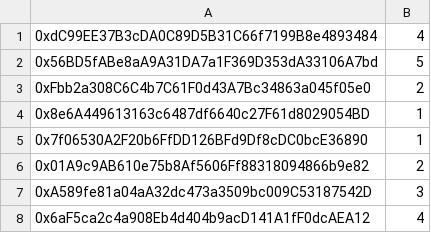
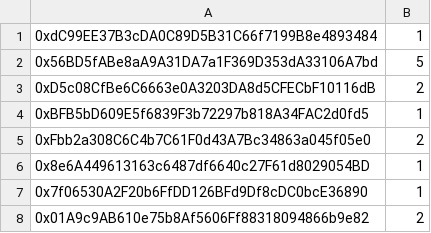
Before and after one commit to MichalisG/dummy-data, a CSV file: csv/whitelist.csv, drawn as a sheet; only a part is shown; the shorter side is filled out with more unchanged rows; the diff names each change by its address in the sheet, - before the commit and + after, or states it on an @@ line.

Commit message:
update whitelist

```diff
--- a/csv/whitelist.csv
+++ b/csv/whitelist.csv
-B1: 4
+B1: 1
+row 3: 0xD5c08CfBe6C6663e0A3203DA8d5CFECbF10116dB | 2
+row 4: 0xBFB5bD609E5f6839F3b72297b818A34FAC2d0fd5 | 1
```
